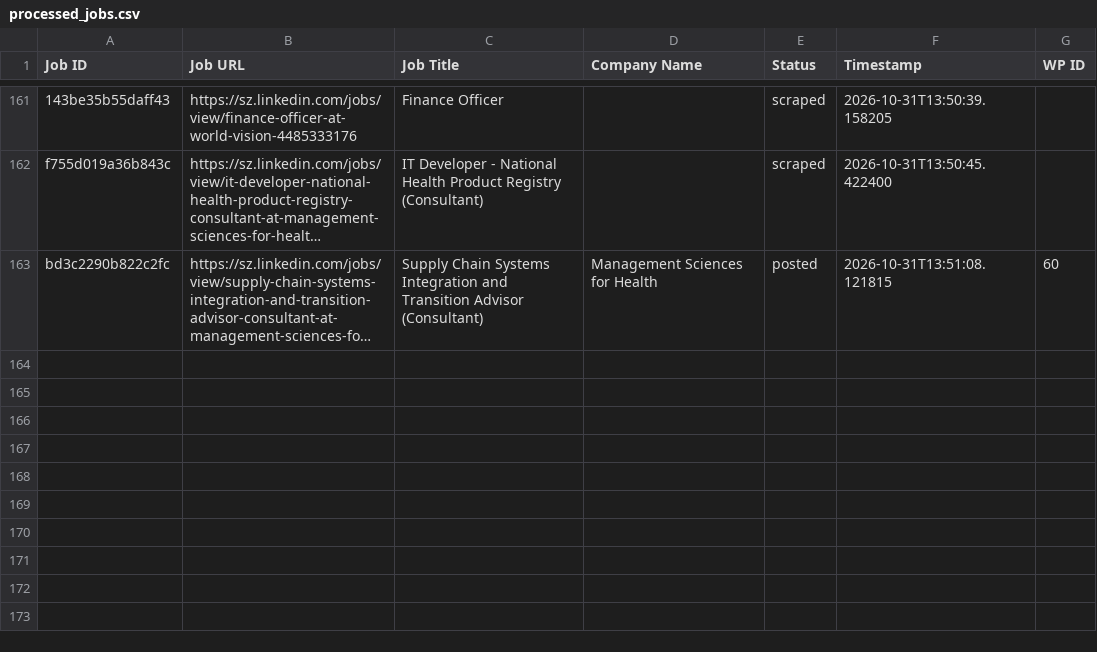
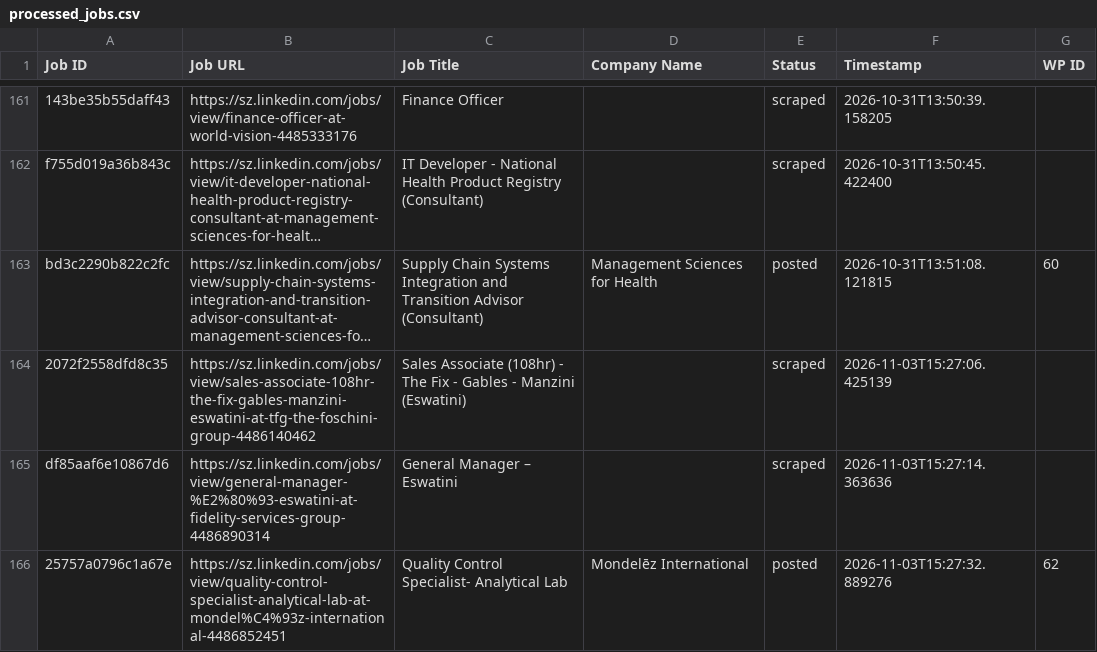
Before and after one commit to mimusdesign/sz, a CSV file: processed_jobs.csv, drawn as a sheet; only a part is shown, gaps mark what is left out; long unchanged cells end in …; the diff names each change by its address in the sheet, - before the commit and + after, or states it on an @@ line.

```diff
--- a/processed_jobs.csv
+++ b/processed_jobs.csv
+row 164: 2072f2558dfd8c35 | https://sz.linkedin.com/jobs/view/sales-associate-108hr-the-fix-gables-manzini-eswatini-at-tfg-the-foschini-group-4486140462 | Sales Associate (108hr) - The Fix - Gables - Manzini (Eswatini) |  | scraped | 2026-11-03T15:27:06.425139
+row 165: df85aaf6e10867d6 | https://sz.linkedin.com/jobs/view/general-manager-%E2%80%93-eswatini-at-fidelity-services-group-4486890314 | General Manager – Eswatini |  | scraped | 2026-11-03T15:27:14.363636
+row 166: 25757a0796c1a67e | https://sz.linkedin.com/jobs/view/quality-control-specialist-analytical-lab-at-mondel%C4%93z-international-4486852451 | Quality Control Specialist- Analytical Lab | Mondelēz International | posted | 2026-11-03T15:27:32.889276 | 62
```
